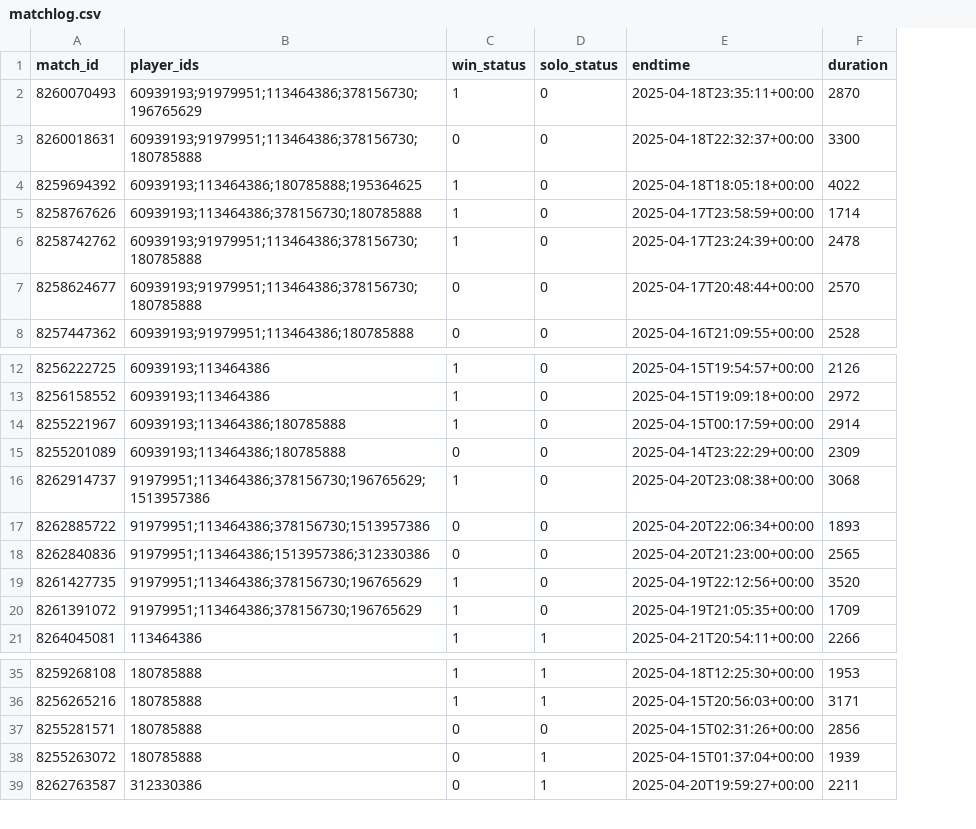
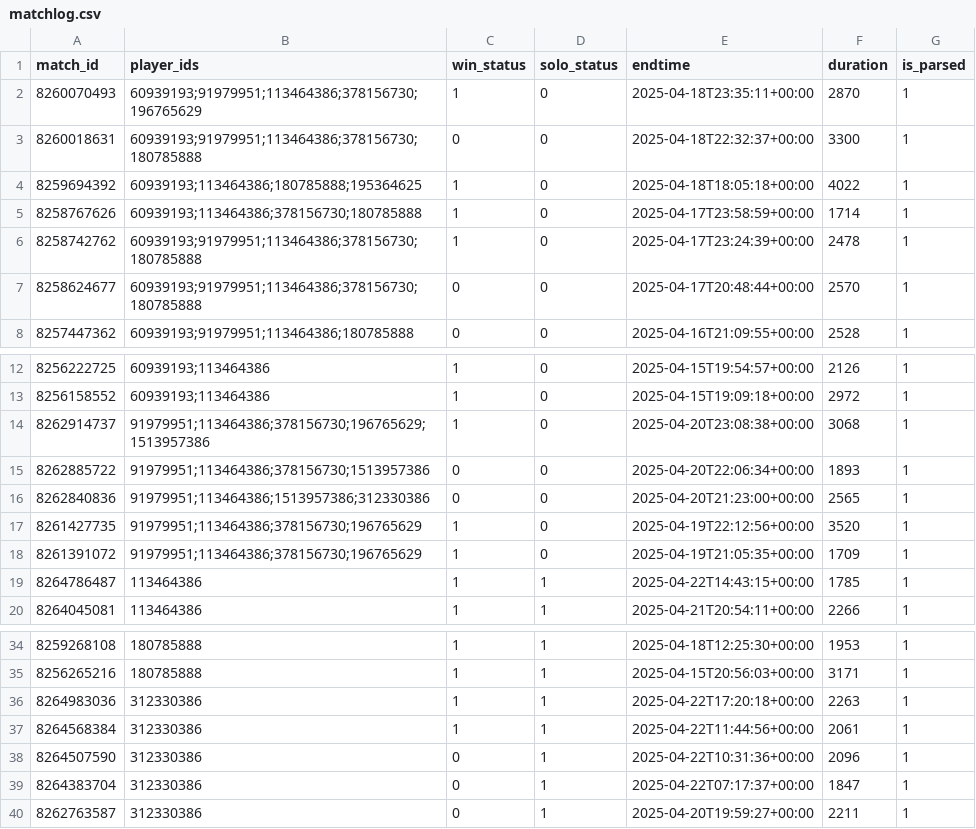
Before and after one commit to fudoshikume/shift-master-bot, a CSV file: matchlog.csv, drawn as a sheet; only a part is shown, gaps mark what is left out; removed rows and columns are numbered as before the commit, all else as after; the diff names each change by its address in the sheet, - before the commit and + after, or states it on an @@ line.

Commit message:
fix fetching, add fetch and parse commands

```diff
--- a/matchlog.csv
+++ b/matchlog.csv
+column G (is_parsed), rows 2-8: all 1; rows 12-18: all 1; row 20: 1; rows 34-35: 1 | 1; row 40: 1
-row 14: 8255221967 | 60939193;113464386;180785888 | 1 | 0 | 2025-04-15T00:17:59+00:00 | 2914
-row 15: 8255201089 | 60939193;113464386;180785888 | 0 | 0 | 2025-04-14T23:22:29+00:00 | 2309
+row 19: 8264786487 | 113464386 | 1 | 1 | 2025-04-22T14:43:15+00:00 | 1785 | 1
-row 37: 8255281571 | 180785888 | 0 | 0 | 2025-04-15T02:31:26+00:00 | 2856
-row 38: 8255263072 | 180785888 | 0 | 1 | 2025-04-15T01:37:04+00:00 | 1939
+row 36: 8264983036 | 312330386 | 1 | 1 | 2025-04-22T17:20:18+00:00 | 2263 | 1
+row 37: 8264568384 | 312330386 | 1 | 1 | 2025-04-22T11:44:56+00:00 | 2061 | 1
+row 38: 8264507590 | 312330386 | 0 | 1 | 2025-04-22T10:31:36+00:00 | 2096 | 1
+row 39: 8264383704 | 312330386 | 0 | 1 | 2025-04-22T07:17:37+00:00 | 1847 | 1
```
Also changed, not shown: 8 other files.
